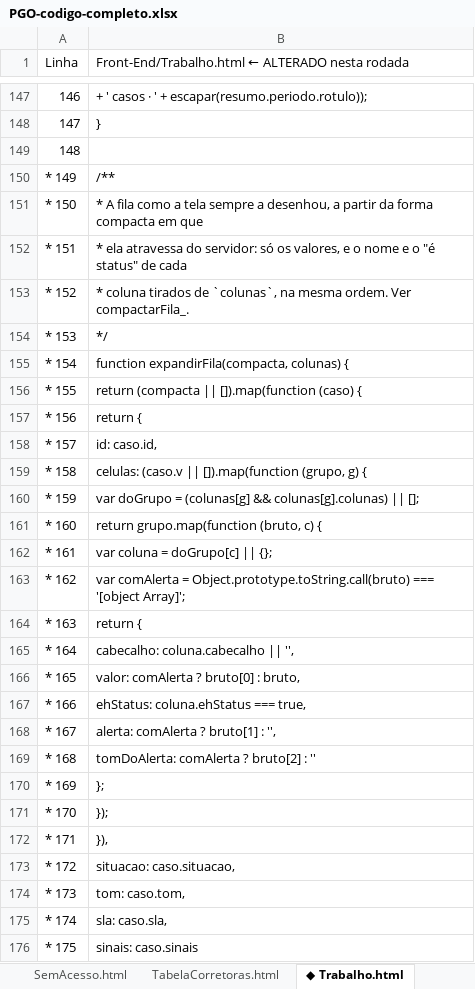
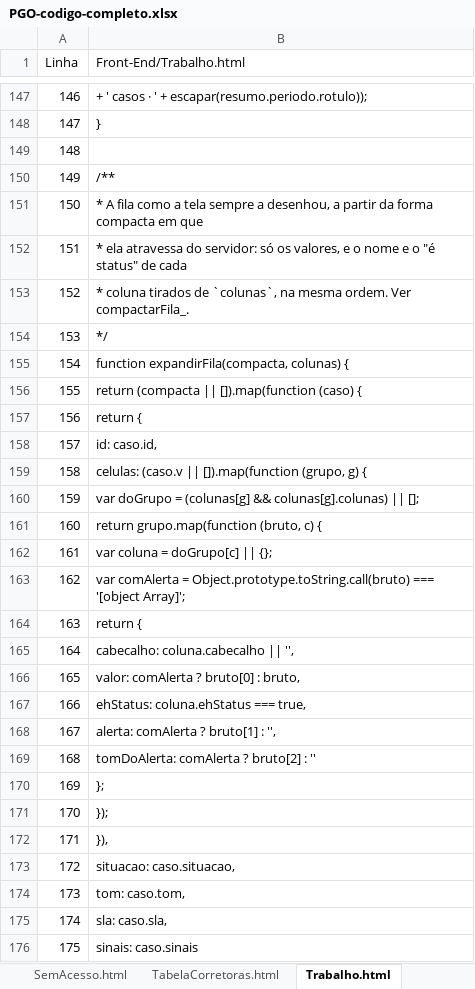
Before and after one commit to IagoPelitero/pgo_prisma_gestao_operacional_google_planilhas, an Excel workbook: Evolucao/pacote/PGO-codigo-completo.xlsx, sheet Trabalho.html, drawn as a sheet; only a part is shown, gaps mark what is left out; values as stored, in another font and other column widths than the file's, no cell formats; the diff covers the shown part only; the diff names each change by its address in the sheet, - before the commit and + after, or states it on an @@ line.

```diff
--- a/Evolucao/pacote/PGO-codigo-completo.xlsx (sheet Trabalho.html)
+++ b/Evolucao/pacote/PGO-codigo-completo.xlsx (sheet Trabalho.html)
-sheet tab: ◆ Trabalho.html
+sheet tab: Trabalho.html
-B1: Front-End/Trabalho.html ← ALTERADO nesta rodada
+B1: Front-End/Trabalho.html
-A150 (Linha): * 149
+A150 (Linha): 149
-A151 (Linha): * 150
+A151 (Linha): 150
-A152 (Linha): * 151
+A152 (Linha): 151
-A153 (Linha): * 152
+A153 (Linha): 152
-A154 (Linha): * 153
+A154 (Linha): 153
-A155 (Linha): * 154
+A155 (Linha): 154
-A156 (Linha): * 155
+A156 (Linha): 155
-A157 (Linha): * 156
+A157 (Linha): 156
-A158 (Linha): * 157
+A158 (Linha): 157
-A159 (Linha): * 158
+A159 (Linha): 158
-A160 (Linha): * 159
+A160 (Linha): 159
-A161 (Linha): * 160
+A161 (Linha): 160
-A162 (Linha): * 161
+A162 (Linha): 161
-A163 (Linha): * 162
+A163 (Linha): 162
-A164 (Linha): * 163
+A164 (Linha): 163
-A165 (Linha): * 164
+A165 (Linha): 164
-A166 (Linha): * 165
+A166 (Linha): 165
-A167 (Linha): * 166
+A167 (Linha): 166
-A168 (Linha): * 167
+A168 (Linha): 167
-A169 (Linha): * 168
+A169 (Linha): 168
-A170 (Linha): * 169
+A170 (Linha): 169
-A171 (Linha): * 170
+A171 (Linha): 170
-A172 (Linha): * 171
+A172 (Linha): 171
-A173 (Linha): * 172
+A173 (Linha): 172
-A174 (Linha): * 173
+A174 (Linha): 173
-A175 (Linha): * 174
+A175 (Linha): 174
-A176 (Linha): * 175
+A176 (Linha): 175
```
Also changed, not shown: 48 edited cells elsewhere in this sheet, sheet ◆ Indicadores.gs, sheet ◆ Casos.gs, sheet ◆ Configuracoes.html, sheet ◆ Importacao.html, sheet ◆ Instalacao.gs, sheet ◆ Comuns.html, 7 more sheets, other sheet tabs, cell formats, Evolucao/pacote/PGO-codigo-ANTES.xlsx, 51 other files.
